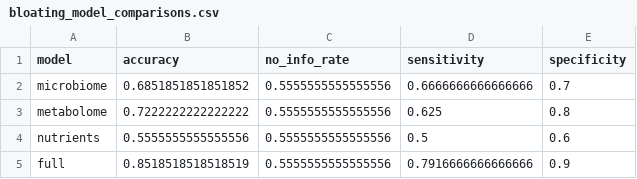
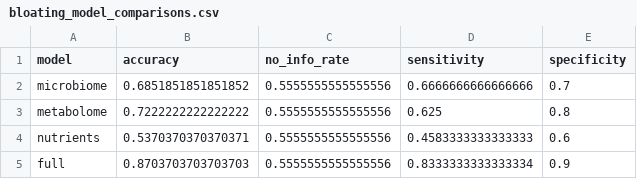
Before and after one commit to MaxWarriner/MATH481_Max_Alta, a CSV file: Figures/Machine Learning/Model Comparisons/bloating_model_comparisons.csv, drawn as a sheet.

```diff
--- a/Figures/Machine Learning/Model Comparisons/bloating_model_comparisons.csv
+++ b/Figures/Machine Learning/Model Comparisons/bloating_model_comparisons.csv
@@ -3,3 +3,3 @@ microbiome,0.6851851851851852,0.5555555555555556,0.6666666666666666,0.7
 metabolome,0.7222222222222222,0.5555555555555556,0.625,0.8
-nutrients,0.5555555555555556,0.5555555555555556,0.5,0.6
-full,0.8518518518518519,0.5555555555555556,0.7916666666666666,0.9
+nutrients,0.5370370370370371,0.5555555555555556,0.4583333333333333,0.6
+full,0.8703703703703703,0.5555555555555556,0.8333333333333334,0.9
```
Also changed, not shown: Figures/Machine Learning/Model Comparisons/abdominalpain_model_comparisons.csv, Figures/Machine Learning/Model Comparisons/diarrhea_model_comparisons.csv, 29 other files.
